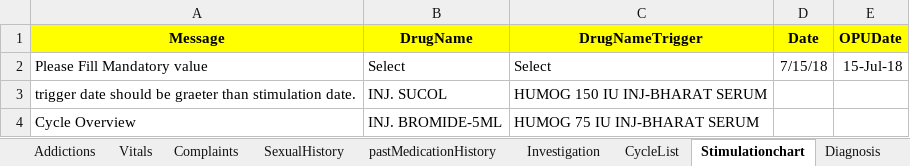
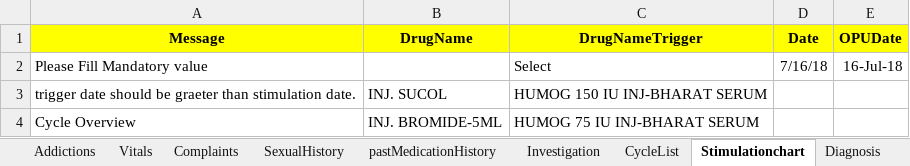
Before and after one commit to meetparag81/IVFMilanNew, an Excel workbook: IVFmilan/src/main/java/com_Milan_TestData/Milandata.xlsx, sheet Stimulationchart, drawn as a sheet; only a part is shown; values as stored, in another font and other column widths than the file's, no borders; conditional formats not drawn; the diff names each change by its address in the sheet, - before the commit and + after, or states it on an @@ line.

```diff
--- a/IVFmilan/src/main/java/com_Milan_TestData/Milandata.xlsx (sheet Stimulationchart)
+++ b/IVFmilan/src/main/java/com_Milan_TestData/Milandata.xlsx (sheet Stimulationchart)
-B2 (DrugName): Select
+B2 (DrugName): (empty)
-D2 (Date): 7/15/18
+D2 (Date): 7/16/18
-E2 (OPUDate): 15-Jul-18
+E2 (OPUDate): 16-Jul-18
```
Also changed, not shown: sheet HomePage, sheet CycleList, sheet Addictions, 47 other files.
